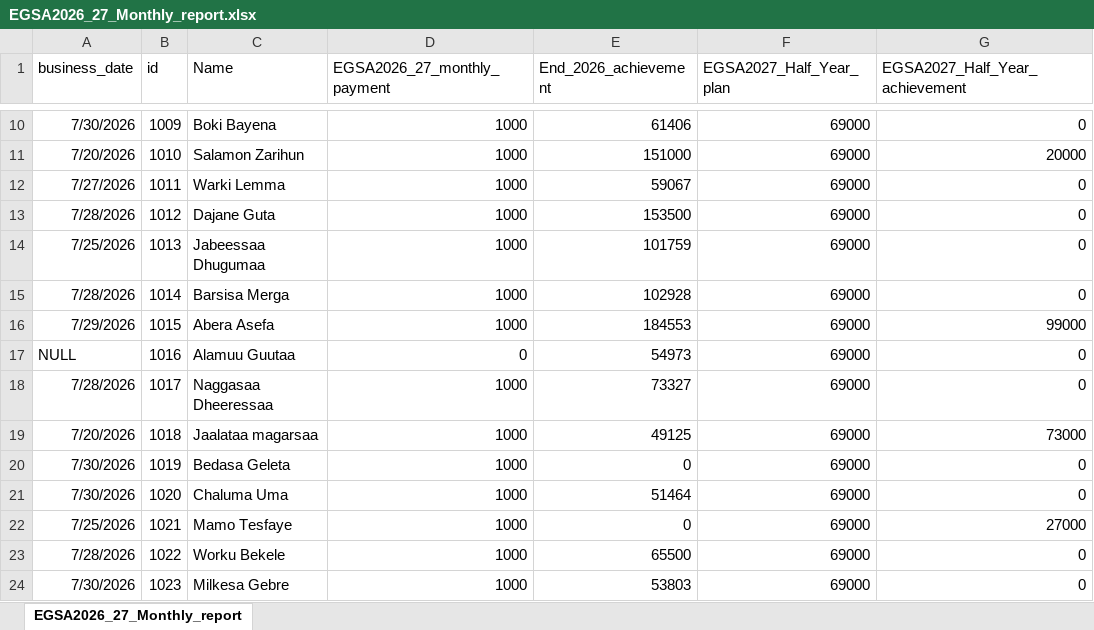
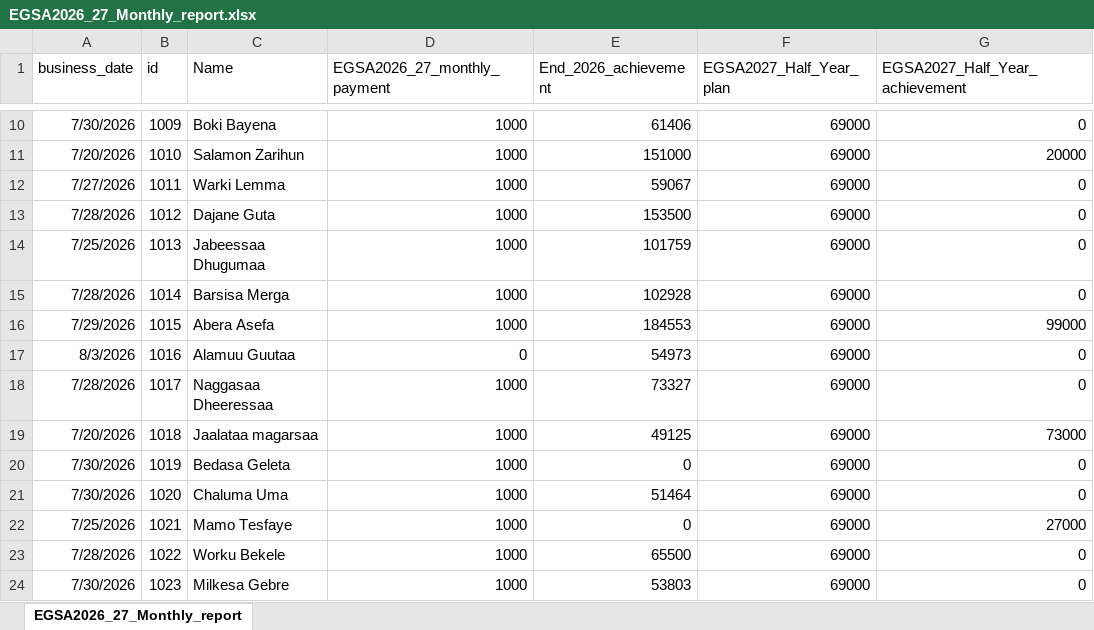
Before and after one commit to Walfaanaa/monthly-report, an Excel workbook: EGSA2026_27_Monthly_report.xlsx, sheet EGSA2026_27_Monthly_report, drawn as a sheet; only a part is shown, gaps mark what is left out; values as stored, in another font and other column widths than the file's, no borders; the diff names each change by its address in the sheet, - before the commit and + after, or states it on an @@ line.

Commit message:
Add files via upload

```diff
--- a/EGSA2026_27_Monthly_report.xlsx (sheet EGSA2026_27_Monthly_report)
+++ b/EGSA2026_27_Monthly_report.xlsx (sheet EGSA2026_27_Monthly_report)
-A17 (business_date): NULL
+A17 (business_date): 8/3/2026
```
